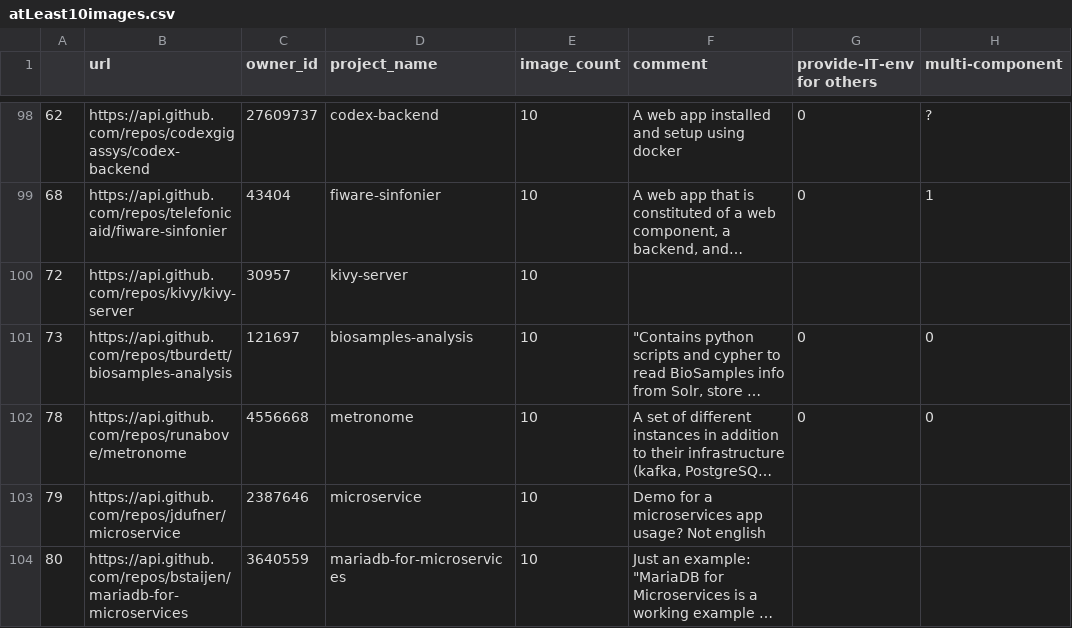
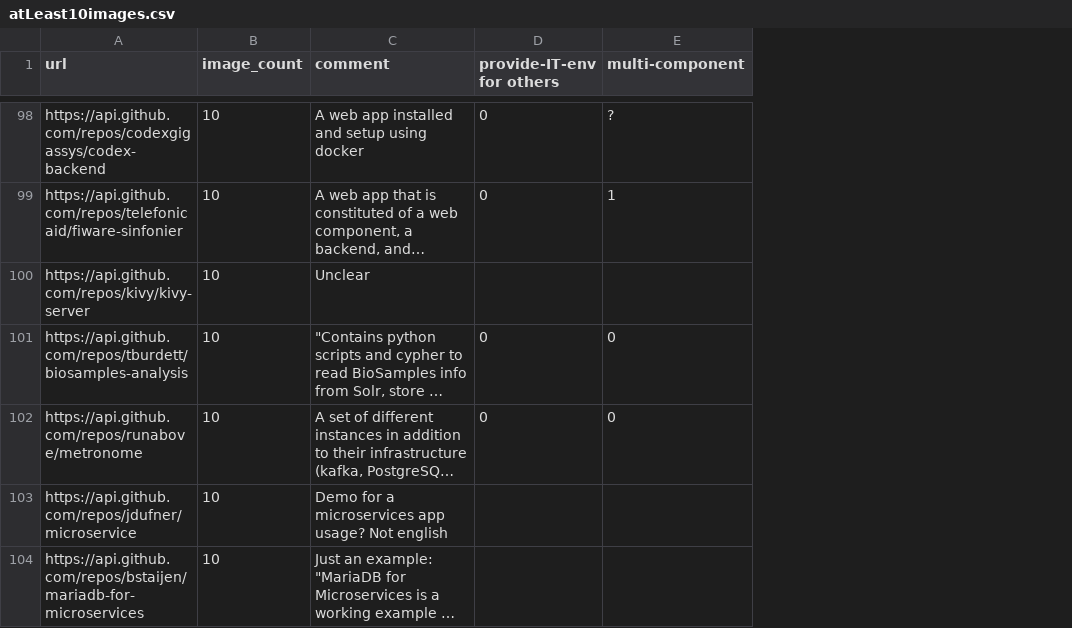
Before and after one commit to SAILResearch/replication-21-ibrahim-dockercompose, a CSV file: Manual_analysis/Rq1/atLeast10images.csv, drawn as a sheet; only a part is shown, gaps mark what is left out; long unchanged cells end in …; removed rows and columns are numbered as before the commit, all else as after; the diff covers the shown part only; the diff names each change by its address in the sheet, - before the commit and + after, or states it on an @@ line.

Commit message:
more analysis

```diff
--- a/Manual_analysis/Rq1/atLeast10images.csv
+++ b/Manual_analysis/Rq1/atLeast10images.csv
-column A, rows 98-104: 62 | 68 | 72 | 73 | 78 | 79 | 80
-column C (owner_id), rows 98-104: 27609737 | 43404 | 30957 | 121697 | 4556668 | 2387646 | 3640559
-column D (project_name), rows 98-104: codex-backend | fiware-sinfonier | kivy-server | biosamples-analysis | metronome | microservice | mariadb-for-microservices
-C100 (comment): (empty)
+C100 (comment): Unclear
```
Also changed, not shown: 21 edited cells elsewhere in this file, 7 other files.
